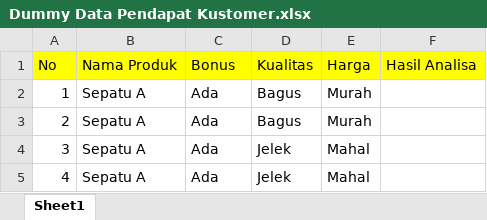
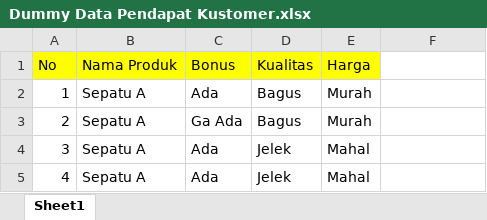
Before and after one commit to ayomicahyo/AI-JST, an Excel workbook: Dummy Data Pendapat Kustomer.xlsx, sheet Sheet1, drawn as a sheet; values as stored, in another font and other column widths than the file's, no borders; the diff names each change by its address in the sheet, - before the commit and + after, or states it on an @@ line.

Commit message:
Add files via upload

```diff
--- a/Dummy Data Pendapat Kustomer.xlsx (sheet Sheet1)
+++ b/Dummy Data Pendapat Kustomer.xlsx (sheet Sheet1)
-F1: Hasil Analisa
+F1: (empty)
-F1 fill: #FFFF00
+F1 fill: none
-C3 (Bonus): Ada
+C3 (Bonus): Ga Ada
```
